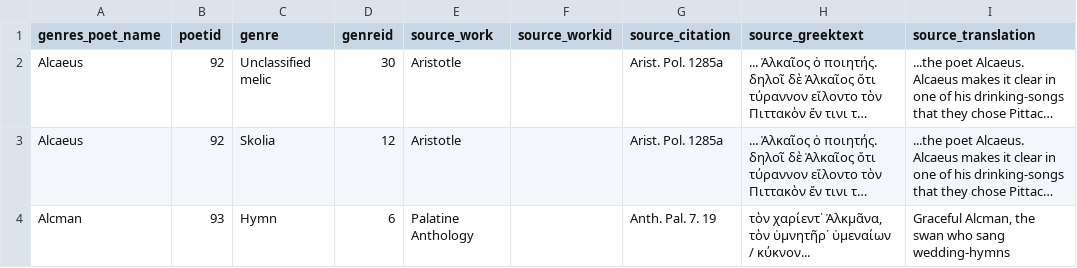
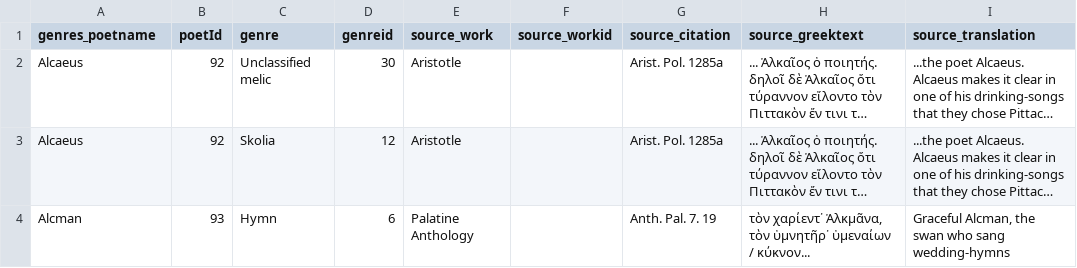
Before and after one commit to sul-cidr/lyricmappingproject.stanford.edu, a CSV file: v2/dataFiles/genres.csv, drawn as a sheet; only a part is shown; long unchanged cells end in …; the diff names each change by its address in the sheet, - before the commit and + after, or states it on an @@ line.

```diff
--- a/v2/dataFiles/genres.csv
+++ b/v2/dataFiles/genres.csv
-A1: genres_poet_name
+A1: genres_poetname
-B1: poetid
+B1: poetId
```
Also changed, not shown: v2/dataFiles/cities.csv, v2/dataFiles/dates.csv, 23 other files.
